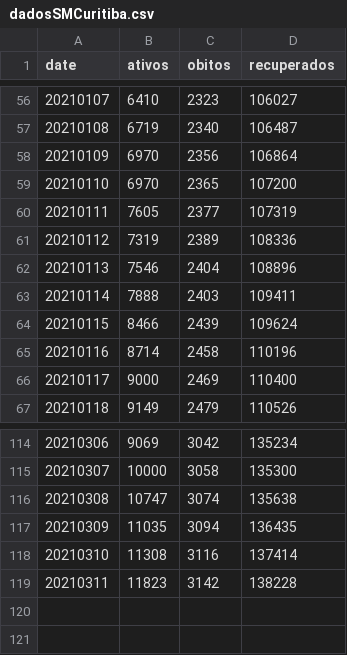
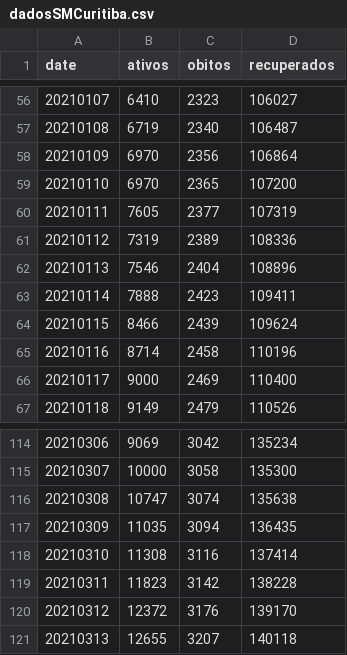
Before and after one commit to eliaskrainski/covid19misc, a CSV file: data/dadosSMCuritiba.csv, drawn as a sheet; only a part is shown, gaps mark what is left out.

```diff
--- a/data/dadosSMCuritiba.csv
+++ b/data/dadosSMCuritiba.csv
@@ -62,3 +62,3 @@ date;ativos;obitos;recuperados
 20210113;7546;2404;108896
-20210114;7888;2403;109411
+20210114;7888;2423;109411
 20210115;8466;2439;109624
@@ -119 +119,3 @@ date;ativos;obitos;recuperados
 20210311;11823;3142;138228
+20210312;12372;3176;139170
+20210313;12655;3207;140118
```
Also changed, not shown: 6 other files.
